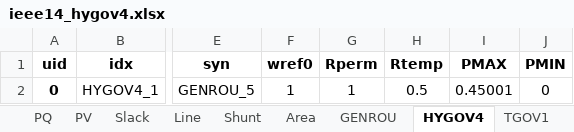
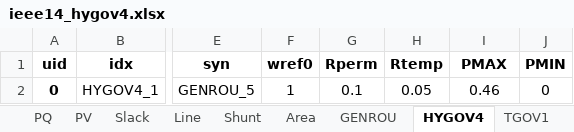
Before and after one commit to CURENT/andes, an Excel workbook: andes/cases/ieee14/ieee14_hygov4.xlsx, sheet HYGOV4, drawn as a sheet; only a part is shown, gaps mark what is left out; values as stored, in another font and other column widths than the file's, no borders; the diff names each change by its address in the sheet, - before the commit and + after, or states it on an @@ line.

```diff
--- a/andes/cases/ieee14/ieee14_hygov4.xlsx (sheet HYGOV4)
+++ b/andes/cases/ieee14/ieee14_hygov4.xlsx (sheet HYGOV4)
-G2 (Rperm): 1
+G2 (Rperm): 0.1
-H2 (Rtemp): 0.5
+H2 (Rtemp): 0.05
-I2 (PMAX): 0.45001
+I2 (PMAX): 0.46
```
Also changed, not shown: andes/cases/ieee14/ieee14_hygov.xlsx, 1 other file.
